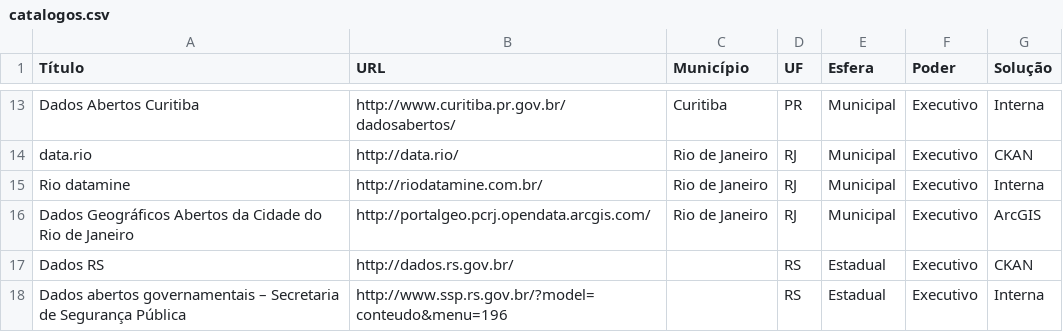
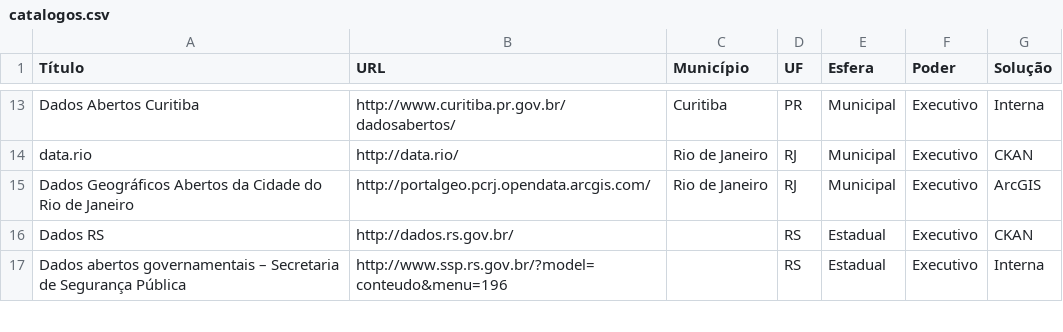
Before and after one commit to dadosgovbr/catalogos-dados-brasil, a CSV file: dados/catalogos.csv, drawn as a sheet; only a part is shown, gaps mark what is left out.

Commit message:
fora do ar

```diff
--- a/dados/catalogos.csv
+++ b/dados/catalogos.csv
@@ -14,3 +14,2 @@ Dados Abertos Curitiba,http://www.curitiba.pr.gov.br/dadosabertos/,Curitiba,PR,M
 data.rio,http://data.rio/,Rio de Janeiro,RJ,Municipal,Executivo,CKAN
-Rio datamine,http://riodatamine.com.br/,Rio de Janeiro,RJ,Municipal,Executivo,Interna
 Dados Geográficos Abertos da Cidade do Rio de Janeiro,http://portalgeo.pcrj.opendata.arcgis.com/,Rio de Janeiro,RJ,Municipal,Executivo,ArcGIS
```
